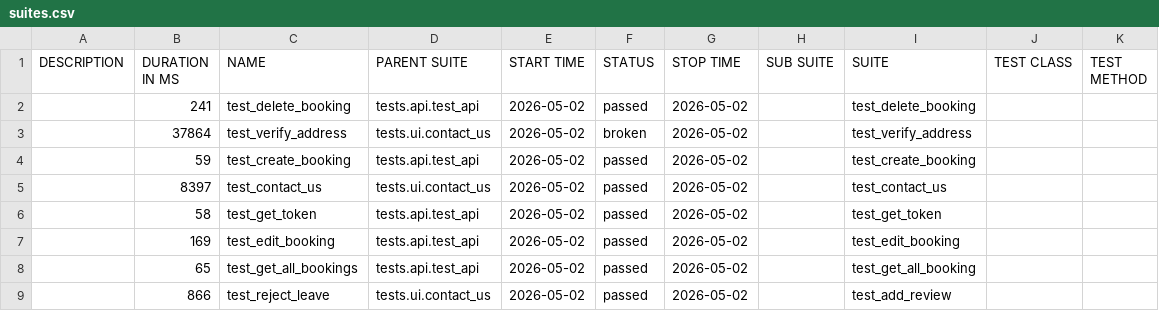
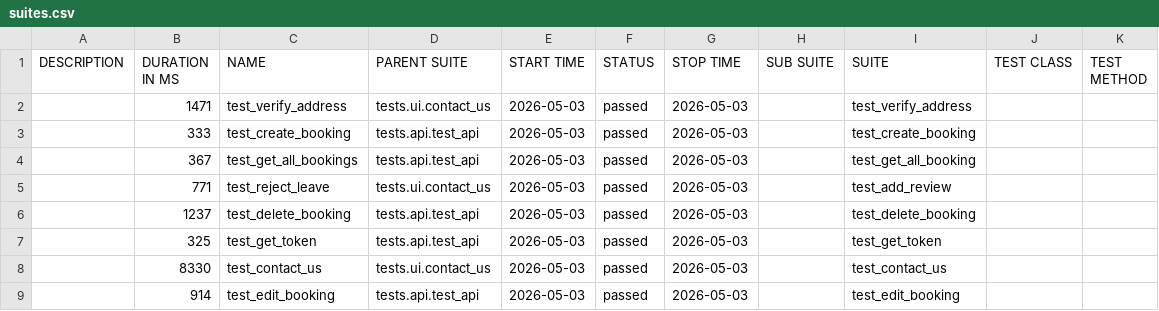
Before and after one commit to LuisVu99/Demo_for_CI_CD, a CSV file: data/suites.csv, drawn as a sheet.

```diff
--- a/data/suites.csv
+++ b/data/suites.csv
@@ -1,9 +1,9 @@
 "DESCRIPTION","DURATION IN MS","NAME","PARENT SUITE","START TIME","STATUS","STOP TIME","SUB SUITE","SUITE","TEST CLASS","TEST METHOD"
-"","241","test_delete_booking","tests.api.test_api","2026-05-02","passed","2026-05-02","","test_delete_booking","",""
-"","37864","test_verify_address","tests.ui.contact_us","2026-05-02","broken","2026-05-02","","test_verify_address","",""
-"","59","test_create_booking","tests.api.test_api","2026-05-02","passed","2026-05-02","","test_create_booking","",""
-"","8397","test_contact_us","tests.ui.contact_us","2026-05-02","passed","2026-05-02","","test_contact_us","",""
-"","58","test_get_token","tests.api.test_api","2026-05-02","passed","2026-05-02","","test_get_token","",""
-"","169","test_edit_booking","tests.api.test_api","2026-05-02","passed","2026-05-02","","test_edit_booking","",""
-"","65","test_get_all_bookings","tests.api.test_api","2026-05-02","passed","2026-05-02","","test_get_all_booking","",""
-"","866","test_reject_leave","tests.ui.contact_us","2026-05-02","passed","2026-05-02","","test_add_review","",""
+"","1471","test_verify_address","tests.ui.contact_us","2026-05-03","passed","2026-05-03","","test_verify_address","",""
+"","333","test_create_booking","tests.api.test_api","2026-05-03","passed","2026-05-03","","test_create_booking","",""
+"","367","test_get_all_bookings","tests.api.test_api","2026-05-03","passed","2026-05-03","","test_get_all_booking","",""
+"","771","test_reject_leave","tests.ui.contact_us","2026-05-03","passed","2026-05-03","","test_add_review","",""
+"","1237","test_delete_booking","tests.api.test_api","2026-05-03","passed","2026-05-03","","test_delete_booking","",""
+"","325","test_get_token","tests.api.test_api","2026-05-03","passed","2026-05-03","","test_get_token","",""
+"","8330","test_contact_us","tests.ui.contact_us","2026-05-03","passed","2026-05-03","","test_contact_us","",""
+"","914","test_edit_booking","tests.api.test_api","2026-05-03","passed","2026-05-03","","test_edit_booking","",""
```
Also changed, not shown: 57 other files.
